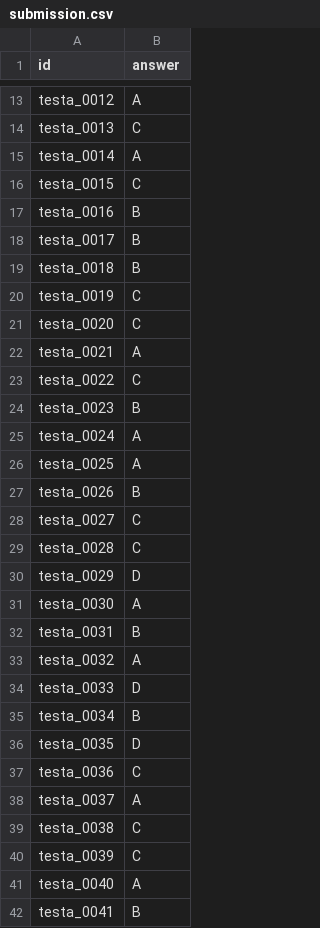
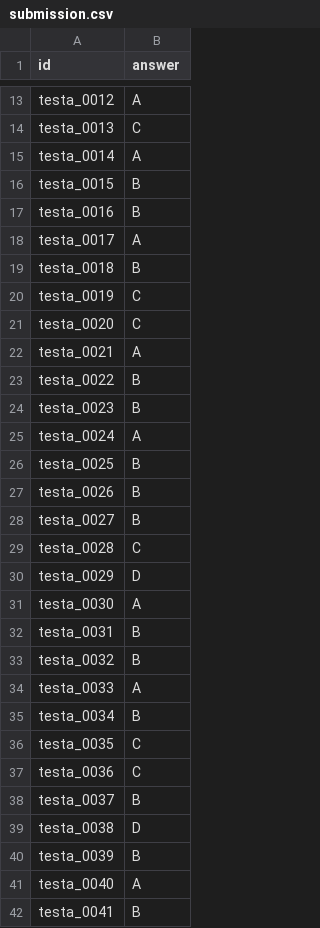
Before and after one commit to TQ-Hung/Zalo-AI-Challenge-2025-VideoQA, a CSV file: output/submission.csv, drawn as a sheet; only a part is shown, gaps mark what is left out; the diff covers the shown part only.

```diff
--- a/output/submission.csv
+++ b/output/submission.csv
@@ -15,5 +15,5 @@ testa_0013,C
 testa_0014,A
-testa_0015,C
+testa_0015,B
 testa_0016,B
-testa_0017,B
+testa_0017,A
 testa_0018,B
@@ -22,8 +22,8 @@ testa_0020,C
 testa_0021,A
-testa_0022,C
+testa_0022,B
 testa_0023,B
 testa_0024,A
-testa_0025,A
+testa_0025,B
 testa_0026,B
-testa_0027,C
+testa_0027,B
 testa_0028,C
@@ -32,10 +32,10 @@ testa_0030,A
 testa_0031,B
-testa_0032,A
-testa_0033,D
+testa_0032,B
+testa_0033,A
 testa_0034,B
-testa_0035,D
+testa_0035,C
 testa_0036,C
-testa_0037,A
-testa_0038,C
-testa_0039,C
+testa_0037,B
+testa_0038,D
+testa_0039,B
 testa_0040,A
```
Also changed, not shown: 88 edited cells elsewhere in this file, 2 other files.
